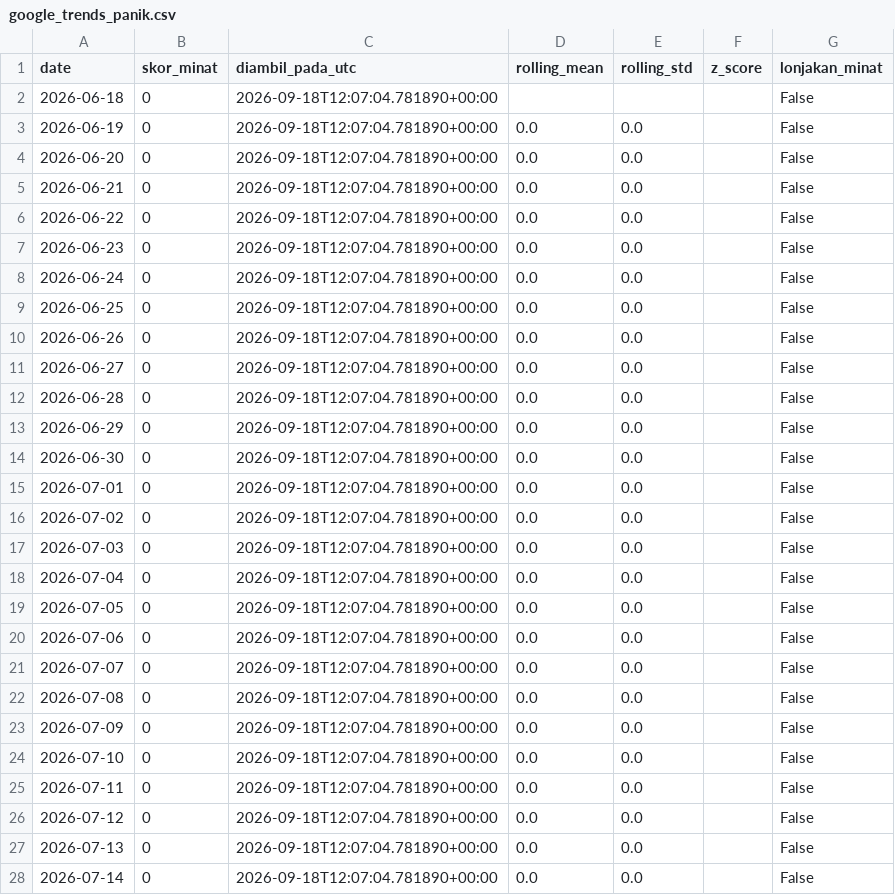
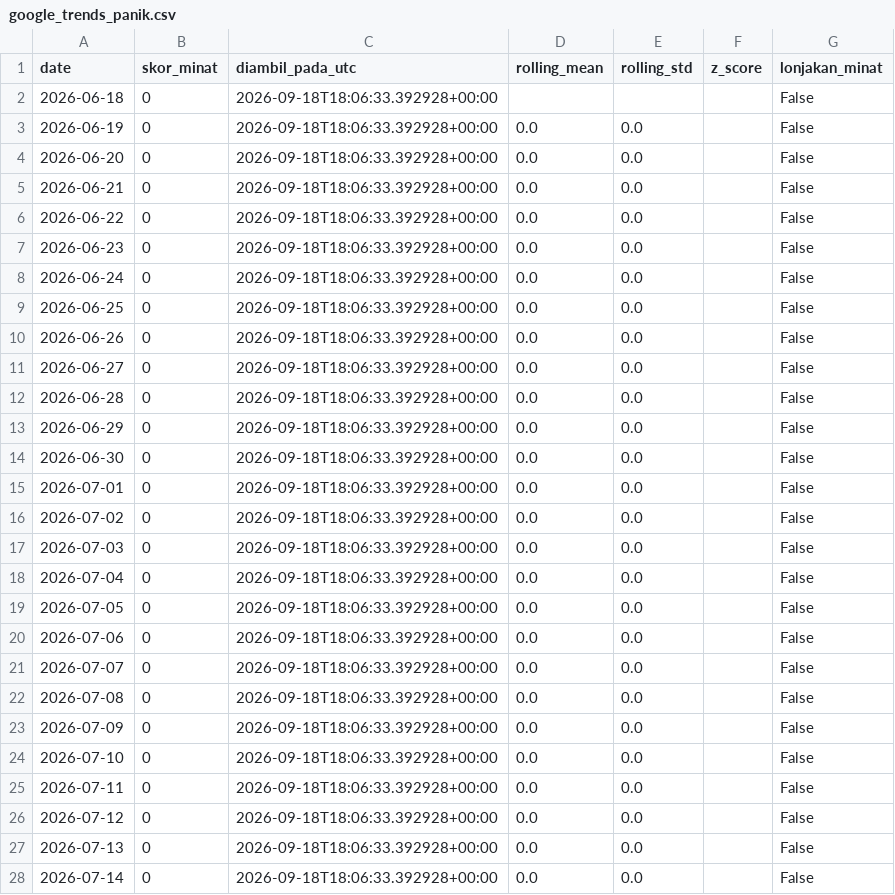
Before and after one commit to mrafiraamadhan/sigap-pangan-diy, a CSV file: data/google_trends_panik.csv, drawn as a sheet; only a part is shown; the diff covers the shown part only.

```diff
--- a/data/google_trends_panik.csv
+++ b/data/google_trends_panik.csv
@@ -1,28 +1,28 @@
 date,skor_minat,diambil_pada_utc,rolling_mean,rolling_std,z_score,lonjakan_minat
-2026-06-18,0,2026-09-18T12:07:04.781890+00:00,,,,False
-2026-06-19,0,2026-09-18T12:07:04.781890+00:00,0.0,0.0,,False
-2026-06-20,0,2026-09-18T12:07:04.781890+00:00,0.0,0.0,,False
-2026-06-21,0,2026-09-18T12:07:04.781890+00:00,0.0,0.0,,False
-2026-06-22,0,2026-09-18T12:07:04.781890+00:00,0.0,0.0,,False
-2026-06-23,0,2026-09-18T12:07:04.781890+00:00,0.0,0.0,,False
-2026-06-24,0,2026-09-18T12:07:04.781890+00:00,0.0,0.0,,False
-2026-06-25,0,2026-09-18T12:07:04.781890+00:00,0.0,0.0,,False
-2026-06-26,0,2026-09-18T12:07:04.781890+00:00,0.0,0.0,,False
-2026-06-27,0,2026-09-18T12:07:04.781890+00:00,0.0,0.0,,False
-2026-06-28,0,2026-09-18T12:07:04.781890+00:00,0.0,0.0,,False
-2026-06-29,0,2026-09-18T12:07:04.781890+00:00,0.0,0.0,,False
-2026-06-30,0,2026-09-18T12:07:04.781890+00:00,0.0,0.0,,False
-2026-07-01,0,2026-09-18T12:07:04.781890+00:00,0.0,0.0,,False
-2026-07-02,0,2026-09-18T12:07:04.781890+00:00,0.0,0.0,,False
-2026-07-03,0,2026-09-18T12:07:04.781890+00:00,0.0,0.0,,False
-2026-07-04,0,2026-09-18T12:07:04.781890+00:00,0.0,0.0,,False
-2026-07-05,0,2026-09-18T12:07:04.781890+00:00,0.0,0.0,,False
-2026-07-06,0,2026-09-18T12:07:04.781890+00:00,0.0,0.0,,False
-2026-07-07,0,2026-09-18T12:07:04.781890+00:00,0.0,0.0,,False
-2026-07-08,0,2026-09-18T12:07:04.781890+00:00,0.0,0.0,,False
-2026-07-09,0,2026-09-18T12:07:04.781890+00:00,0.0,0.0,,False
-2026-07-10,0,2026-09-18T12:07:04.781890+00:00,0.0,0.0,,False
-2026-07-11,0,2026-09-18T12:07:04.781890+00:00,0.0,0.0,,False
-2026-07-12,0,2026-09-18T12:07:04.781890+00:00,0.0,0.0,,False
-2026-07-13,0,2026-09-18T12:07:04.781890+00:00,0.0,0.0,,False
-2026-07-14,0,2026-09-18T12:07:04.781890+00:00,0.0,0.0,,False
+2026-06-18,0,2026-09-18T18:06:33.392928+00:00,,,,False
+2026-06-19,0,2026-09-18T18:06:33.392928+00:00,0.0,0.0,,False
+2026-06-20,0,2026-09-18T18:06:33.392928+00:00,0.0,0.0,,False
+2026-06-21,0,2026-09-18T18:06:33.392928+00:00,0.0,0.0,,False
+2026-06-22,0,2026-09-18T18:06:33.392928+00:00,0.0,0.0,,False
+2026-06-23,0,2026-09-18T18:06:33.392928+00:00,0.0,0.0,,False
+2026-06-24,0,2026-09-18T18:06:33.392928+00:00,0.0,0.0,,False
+2026-06-25,0,2026-09-18T18:06:33.392928+00:00,0.0,0.0,,False
+2026-06-26,0,2026-09-18T18:06:33.392928+00:00,0.0,0.0,,False
+2026-06-27,0,2026-09-18T18:06:33.392928+00:00,0.0,0.0,,False
+2026-06-28,0,2026-09-18T18:06:33.392928+00:00,0.0,0.0,,False
+2026-06-29,0,2026-09-18T18:06:33.392928+00:00,0.0,0.0,,False
+2026-06-30,0,2026-09-18T18:06:33.392928+00:00,0.0,0.0,,False
+2026-07-01,0,2026-09-18T18:06:33.392928+00:00,0.0,0.0,,False
+2026-07-02,0,2026-09-18T18:06:33.392928+00:00,0.0,0.0,,False
+2026-07-03,0,2026-09-18T18:06:33.392928+00:00,0.0,0.0,,False
+2026-07-04,0,2026-09-18T18:06:33.392928+00:00,0.0,0.0,,False
+2026-07-05,0,2026-09-18T18:06:33.392928+00:00,0.0,0.0,,False
+2026-07-06,0,2026-09-18T18:06:33.392928+00:00,0.0,0.0,,False
+2026-07-07,0,2026-09-18T18:06:33.392928+00:00,0.0,0.0,,False
+2026-07-08,0,2026-09-18T18:06:33.392928+00:00,0.0,0.0,,False
+2026-07-09,0,2026-09-18T18:06:33.392928+00:00,0.0,0.0,,False
+2026-07-10,0,2026-09-18T18:06:33.392928+00:00,0.0,0.0,,False
+2026-07-11,0,2026-09-18T18:06:33.392928+00:00,0.0,0.0,,False
+2026-07-12,0,2026-09-18T18:06:33.392928+00:00,0.0,0.0,,False
+2026-07-13,0,2026-09-18T18:06:33.392928+00:00,0.0,0.0,,False
+2026-07-14,0,2026-09-18T18:06:33.392928+00:00,0.0,0.0,,False
```
Also changed, not shown: 92 edited cells elsewhere in this file, data/prakiraan_harga.csv, docs/data/google_trends_panik.csv, 3 other files.
